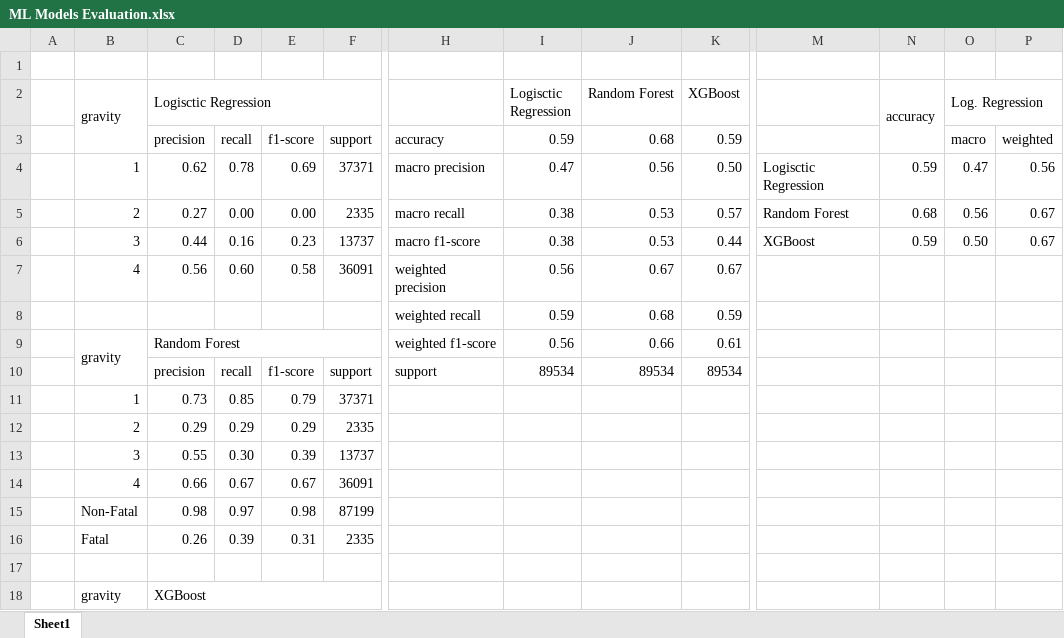
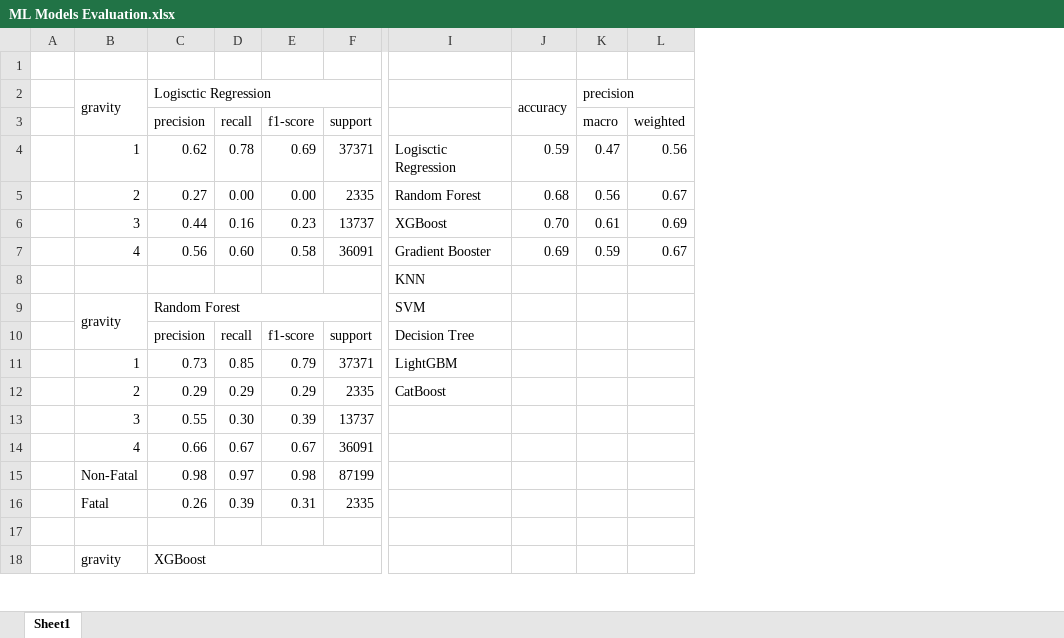
Before and after one commit to carlosnatale/apr24cds_road_accidents, an Excel workbook: report/ML Models Evaluation.xlsx, sheet Sheet1, drawn as a sheet; only a part is shown, gaps mark what is left out; values as stored, in another font and other column widths than the file's, no cell formats; conditional formats not drawn; removed rows and columns are numbered as before the commit, all else as after; rows hold the shown columns only; the diff covers the shown part only; the diff names each change by its address in the sheet, - before the commit and + after, or states it on an @@ line.

```diff
--- a/report/ML Models Evaluation.xlsx (sheet Sheet1)
+++ b/report/ML Models Evaluation.xlsx (sheet Sheet1)
-column H, rows 3-5: accuracy | macro precision | macro recall; rows 8-10: weighted recall | weighted f1-score | support
-column I (Logisctic Regression), rows 3-5: 0.59 | 0.47 | 0.38; rows 8-10: 0.59 | 0.56 | 89534
-column J (Random Forest), rows 3-5: 0.68 | 0.56 | 0.53; rows 8-10: 0.68 | 0.66 | 89534
-column K (XGBoost), rows 3-5: 0.59 | 0.50 | 0.57; rows 8-10: 0.59 | 0.61 | 89534
-K2: Log. Regression
+K2: precision
-row 6:  | 3 | 0.44 | 0.16 | 0.23 | 13737 | macro f1-score | 0.38 | 0.53 | 0.44 | XGBoost | 0.59 | 0.50 | 0.67
-row 7:  | 4 | 0.56 | 0.60 | 0.58 | 36091 | weighted precision | 0.56 | 0.67 | 0.67
-B6 (gravity): (empty)
+B6 (gravity): 3
-C6 (Logisctic Regression): (empty)
+C6 (Logisctic Regression): 0.44
-D6: (empty)
+D6: 0.16
-E6: (empty)
+E6: 0.23
-F6: (empty)
+F6: 13737
-I6: (empty)
+I6: XGBoost
-J6 (accuracy): (empty)
+J6 (accuracy): 0.70
-K6 (precision): (empty)
+K6 (precision): 0.61
-L6: (empty)
+L6: 0.69
+row 7:  | 4 | 0.56 | 0.60 | 0.58 | 36091 | Gradient Booster | 0.69 | 0.59 | 0.67
+row 8:  |  |  |  |  |  | KNN
-I9: (empty)
+I9: SVM
-I10: (empty)
+I10: Decision Tree
-I11: (empty)
+I11: LightGBM
-I12: (empty)
+I12: CatBoost
```
Also changed, not shown: 12 added rows, 3 removed rows and 6 edited cells elsewhere in this sheet, cell formats, 1 other file.
